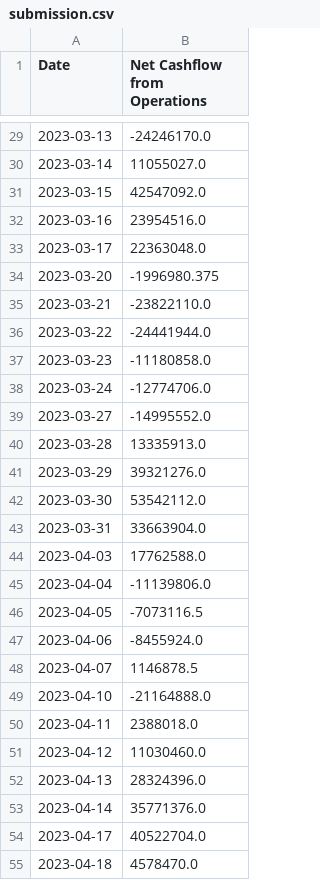
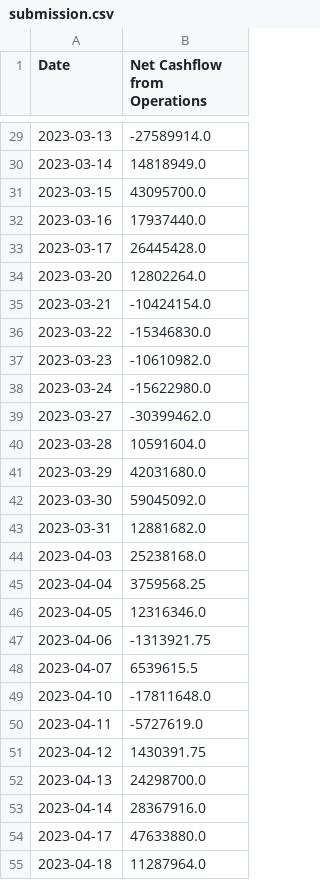
Before and after one commit to Ybatuhan-EcoBooster/Kaggle-Solution-2023, a CSV file: submission.csv, drawn as a sheet; only a part is shown, gaps mark what is left out; the diff covers the shown part only.

```diff
--- a/submission.csv
+++ b/submission.csv
@@ -29,27 +29,27 @@ Date,Net Cashflow from Operations
-2023-03-13,-24246170.0
-2023-03-14,11055027.0
-2023-03-15,42547092.0
-2023-03-16,23954516.0
-2023-03-17,22363048.0
-2023-03-20,-1996980.375
-2023-03-21,-23822110.0
-2023-03-22,-24441944.0
-2023-03-23,-11180858.0
-2023-03-24,-12774706.0
-2023-03-27,-14995552.0
-2023-03-28,13335913.0
-2023-03-29,39321276.0
-2023-03-30,53542112.0
-2023-03-31,33663904.0
-2023-04-03,17762588.0
-2023-04-04,-11139806.0
-2023-04-05,-7073116.5
-2023-04-06,-8455924.0
-2023-04-07,1146878.5
-2023-04-10,-21164888.0
-2023-04-11,2388018.0
-2023-04-12,11030460.0
-2023-04-13,28324396.0
-2023-04-14,35771376.0
-2023-04-17,40522704.0
-2023-04-18,4578470.0
+2023-03-13,-27589914.0
+2023-03-14,14818949.0
+2023-03-15,43095700.0
+2023-03-16,17937440.0
+2023-03-17,26445428.0
+2023-03-20,12802264.0
+2023-03-21,-10424154.0
+2023-03-22,-15346830.0
+2023-03-23,-10610982.0
+2023-03-24,-15622980.0
+2023-03-27,-30399462.0
+2023-03-28,10591604.0
+2023-03-29,42031680.0
+2023-03-30,59045092.0
+2023-03-31,12881682.0
+2023-04-03,25238168.0
+2023-04-04,3759568.25
+2023-04-05,12316346.0
+2023-04-06,-1313921.75
+2023-04-07,6539615.5
+2023-04-10,-17811648.0
+2023-04-11,-5727619.0
+2023-04-12,1430391.75
+2023-04-13,24298700.0
+2023-04-14,28367916.0
+2023-04-17,47633880.0
+2023-04-18,11287964.0
```
Also changed, not shown: 43 edited cells elsewhere in this file, 1 other file.
